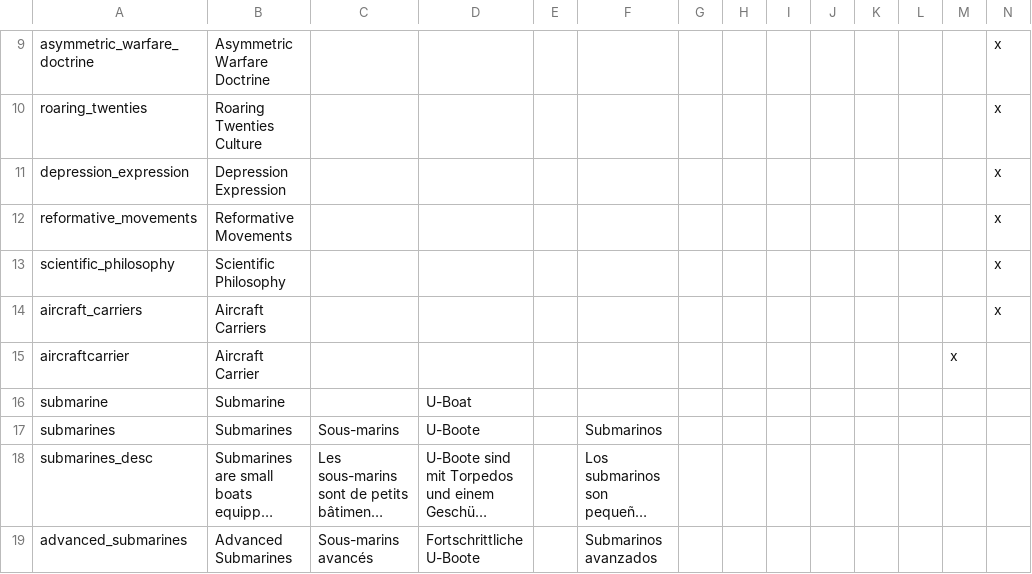
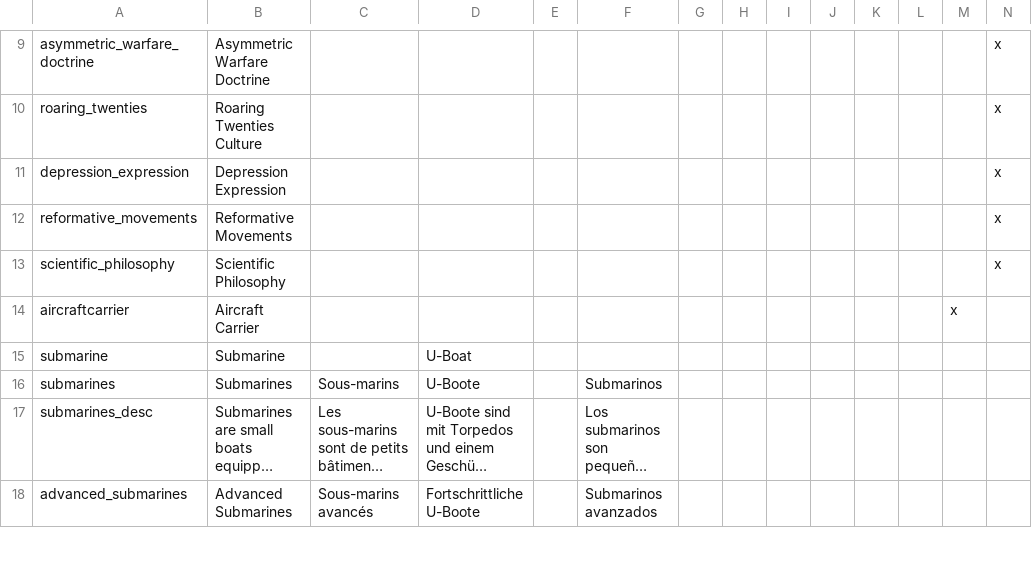
Before and after one commit to Dumcem/The-Grand-Combo, a CSV file: TGC/localisation/00_SUP_technology.csv, drawn as a sheet; only a part is shown, gaps mark what is left out; long unchanged cells end in …; rows hold the shown columns only; the diff names each change by its address in the sheet, - before the commit and + after, or states it on an @@ line.

```diff
--- a/TGC/localisation/00_SUP_technology.csv
+++ b/TGC/localisation/00_SUP_technology.csv
-row 14: aircraft_carriers | Aircraft Carriers |  |  |  |  |  |  |  |  |  |  |  | x
```
Also changed, not shown: TGC/localisation/00_other_tech.csv, 1 other file.
